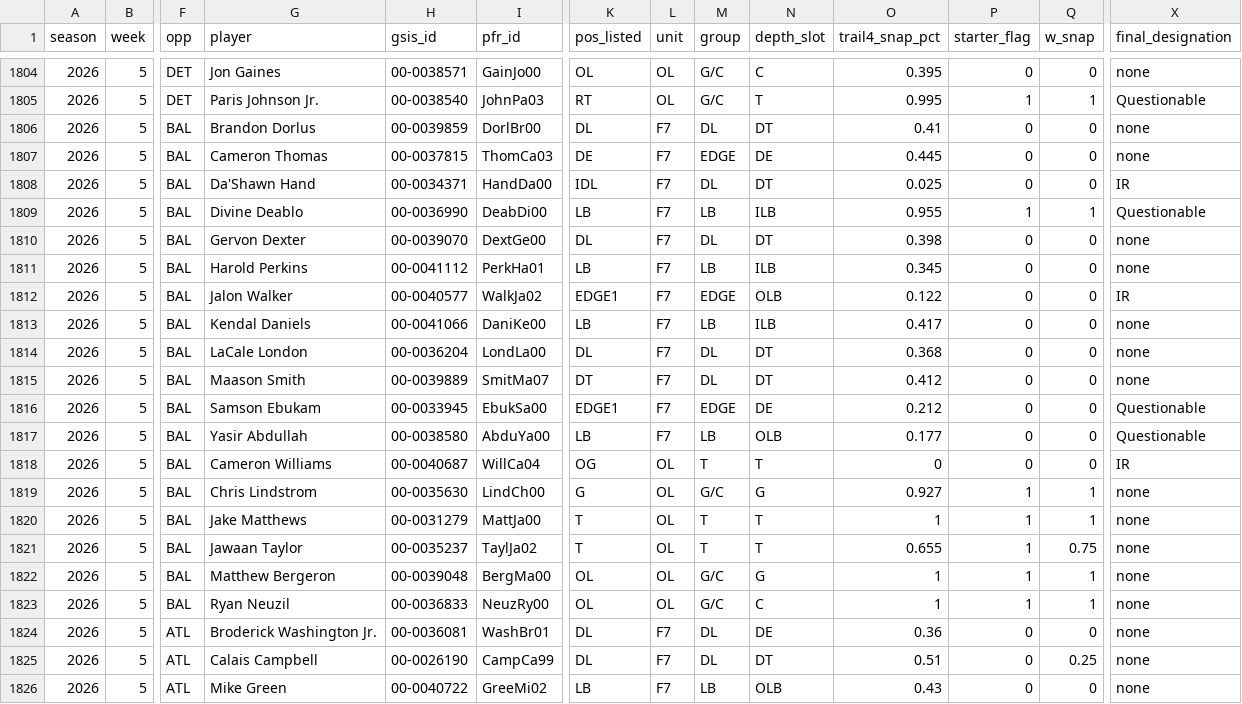
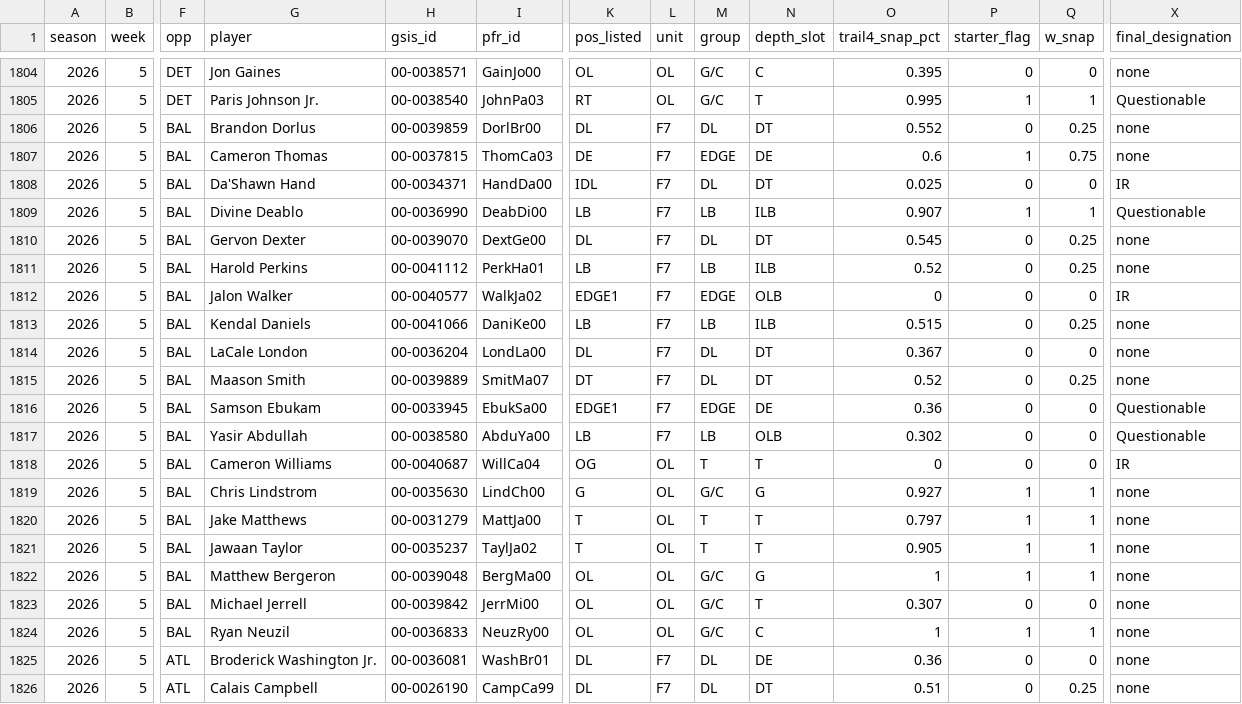
Before and after one commit to brett761/nfl-scout-desk, a CSV file: data/injury-trench/players-2026.csv, drawn as a sheet; only a part is shown, gaps mark what is left out; the shorter side is filled out with more unchanged rows; rows hold the shown columns only; the diff covers the shown part only; the diff names each change by its address in the sheet, - before the commit and + after, or states it on an @@ line.

```diff
--- a/data/injury-trench/players-2026.csv
+++ b/data/injury-trench/players-2026.csv
-O1806 (trail4_snap_pct): 0.41
+O1806 (trail4_snap_pct): 0.552
-Q1806 (w_snap): 0
+Q1806 (w_snap): 0.25
-O1807 (trail4_snap_pct): 0.445
+O1807 (trail4_snap_pct): 0.6
-P1807 (starter_flag): 0
+P1807 (starter_flag): 1
-Q1807 (w_snap): 0
+Q1807 (w_snap): 0.75
-O1809 (trail4_snap_pct): 0.955
+O1809 (trail4_snap_pct): 0.907
-O1810 (trail4_snap_pct): 0.398
+O1810 (trail4_snap_pct): 0.545
-Q1810:Q1811 (w_snap): 0
+Q1810:Q1811 (w_snap): 0.25
-O1811 (trail4_snap_pct): 0.345
+O1811 (trail4_snap_pct): 0.52
-O1812 (trail4_snap_pct): 0.122
+O1812 (trail4_snap_pct): 0
-O1813 (trail4_snap_pct): 0.417
+O1813 (trail4_snap_pct): 0.515
-Q1813 (w_snap): 0
+Q1813 (w_snap): 0.25
-O1814 (trail4_snap_pct): 0.368
+O1814 (trail4_snap_pct): 0.367
-O1815 (trail4_snap_pct): 0.412
+O1815 (trail4_snap_pct): 0.52
-Q1815 (w_snap): 0
+Q1815 (w_snap): 0.25
-O1816 (trail4_snap_pct): 0.212
+O1816 (trail4_snap_pct): 0.36
-O1817 (trail4_snap_pct): 0.177
+O1817 (trail4_snap_pct): 0.302
-O1820 (trail4_snap_pct): 1
+O1820 (trail4_snap_pct): 0.797
-O1821 (trail4_snap_pct): 0.655
+O1821 (trail4_snap_pct): 0.905
-Q1821 (w_snap): 0.75
+Q1821 (w_snap): 1
+row 1823: 2026 | 5 | BAL | Michael Jerrell | 00-0039842 | JerrMi00 | OL | OL | G/C | T | 0.307 | 0 | 0 | none
```
Also changed, not shown: 1 added row and 29 edited cells elsewhere in this file, data/injury-trench/team-games-2026.csv, 12 other files.
